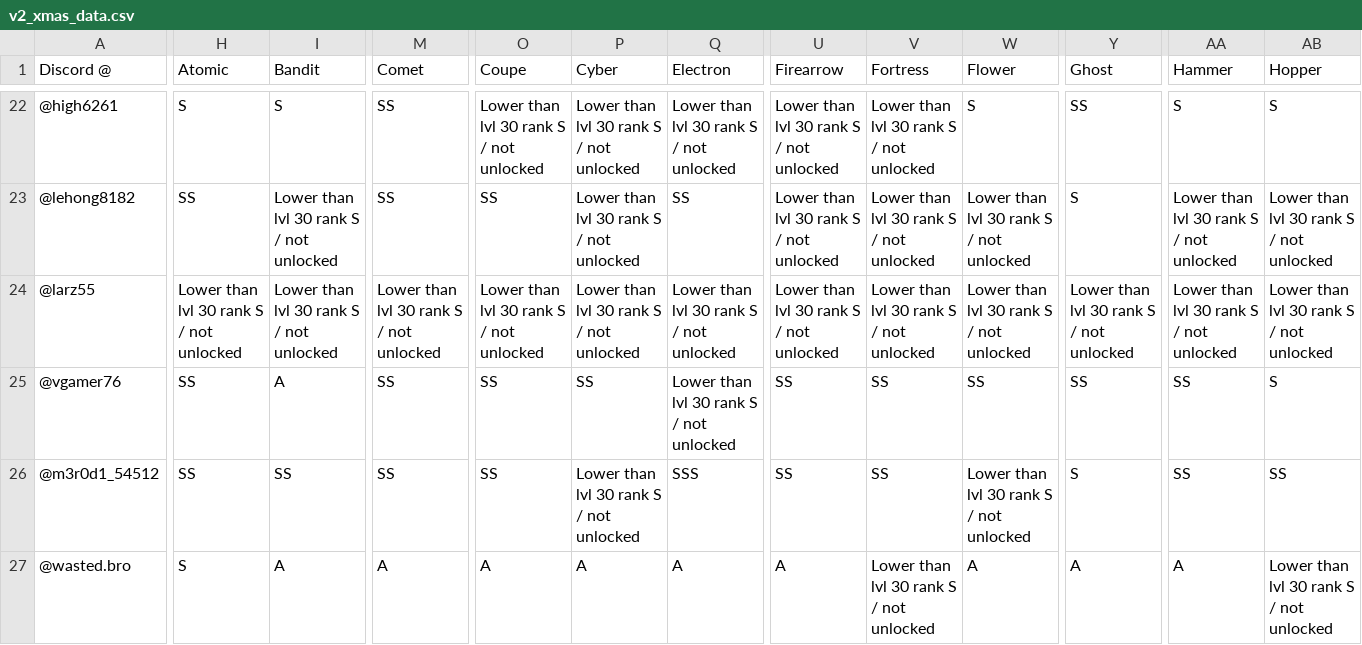
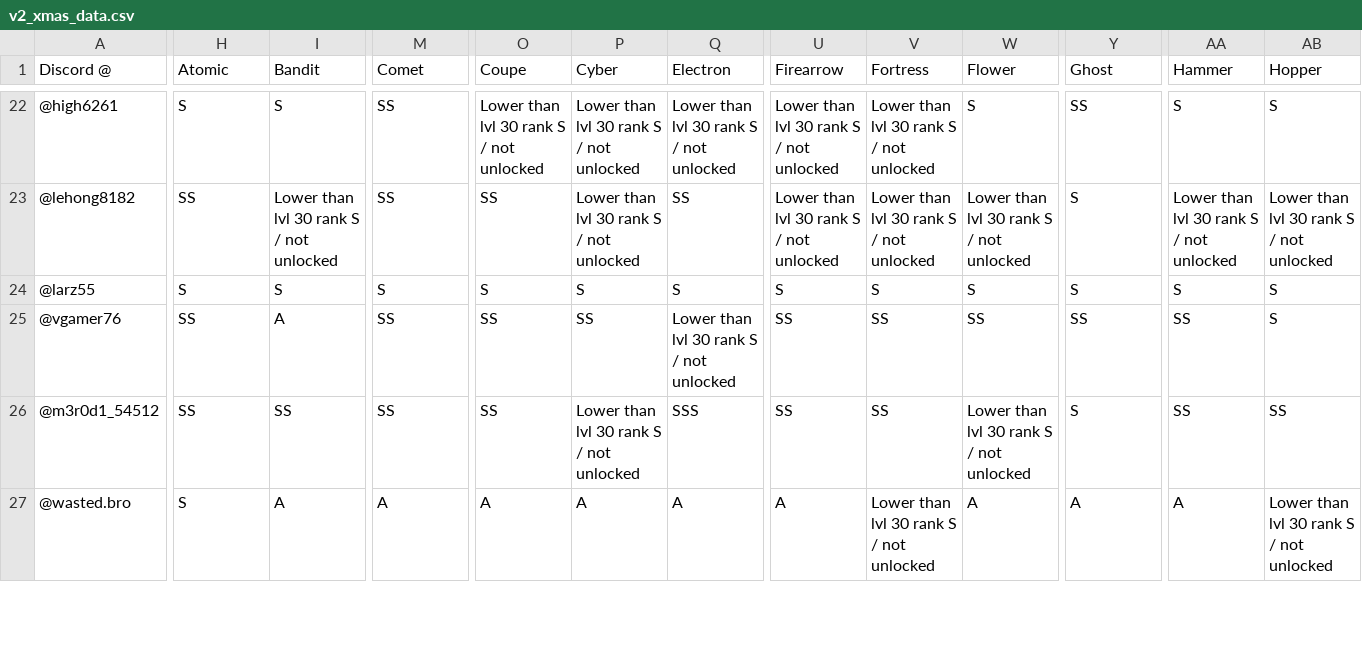
Before and after one commit to sheep-learning/hohohotslide, a CSV file: data/v2_xmas_data.csv, drawn as a sheet; only a part is shown, gaps mark what is left out; the diff covers the shown part only; the diff names each change by its address in the sheet, - before the commit and + after, or states it on an @@ line.

```diff
--- a/data/v2_xmas_data.csv
+++ b/data/v2_xmas_data.csv
-H24 (Atomic): Lower than lvl 30 rank S / not unlocked
+H24 (Atomic): S
-I24 (Bandit): Lower than lvl 30 rank S / not unlocked
+I24 (Bandit): S
-M24 (Comet): Lower than lvl 30 rank S / not unlocked
+M24 (Comet): S
-O24 (Coupe): Lower than lvl 30 rank S / not unlocked
+O24 (Coupe): S
-P24 (Cyber): Lower than lvl 30 rank S / not unlocked
+P24 (Cyber): S
-Q24 (Electron): Lower than lvl 30 rank S / not unlocked
+Q24 (Electron): S
-U24 (Firearrow): Lower than lvl 30 rank S / not unlocked
+U24 (Firearrow): S
-V24 (Fortress): Lower than lvl 30 rank S / not unlocked
+V24 (Fortress): S
-W24 (Flower): Lower than lvl 30 rank S / not unlocked
+W24 (Flower): S
-Y24 (Ghost): Lower than lvl 30 rank S / not unlocked
+Y24 (Ghost): S
-AA24 (Hammer): Lower than lvl 30 rank S / not unlocked
+AA24 (Hammer): S
-AB24 (Hopper): Lower than lvl 30 rank S / not unlocked
+AB24 (Hopper): S
```
Also changed, not shown: 14 edited cells elsewhere in this file, 2 other files.
